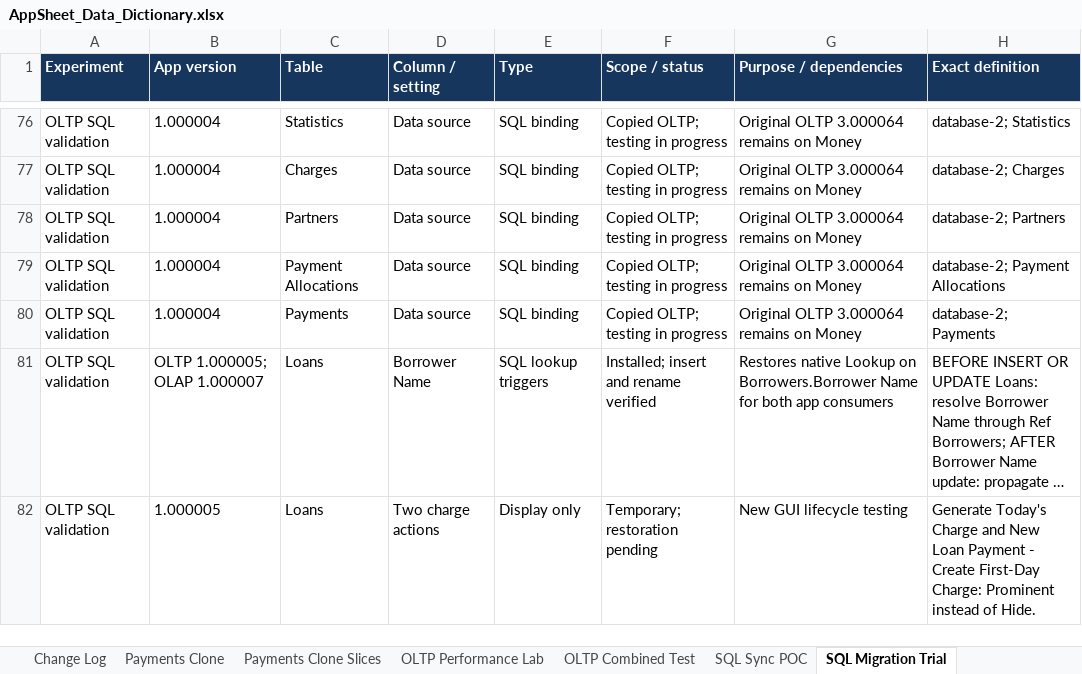
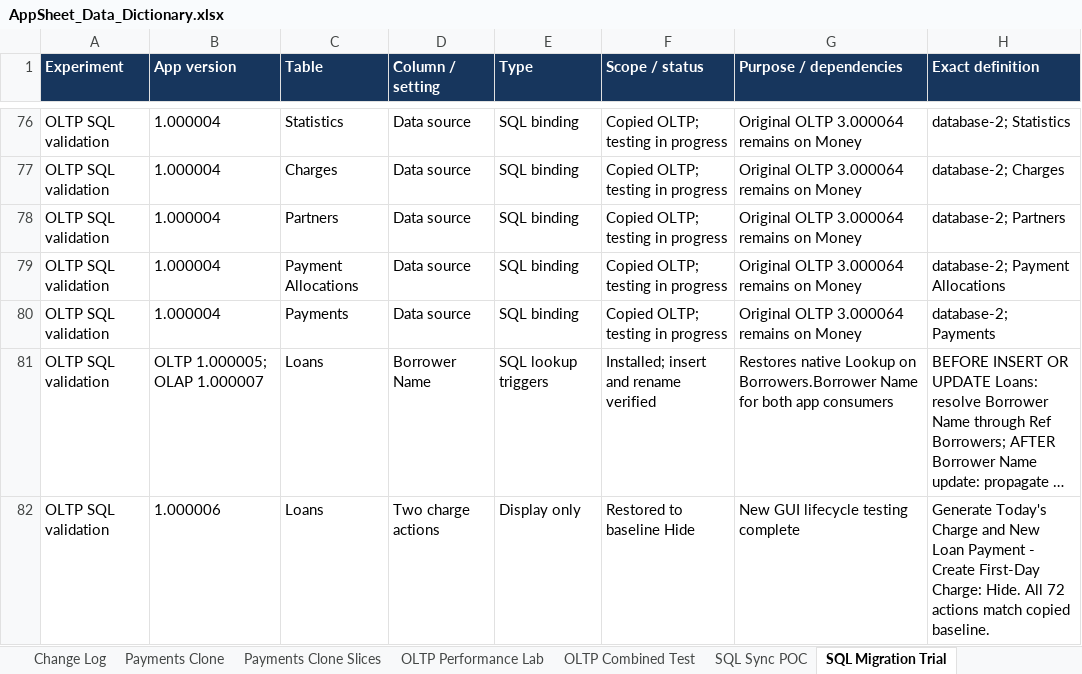
Before and after one commit to welct0407/MW-Credit-App, an Excel workbook: Documents/AppSheet_Data_Dictionary.xlsx, sheet SQL Migration Trial, drawn as a sheet; only a part is shown, gaps mark what is left out; long unchanged cells end in …; values as stored, in another font and other column widths than the file's, no borders; the diff names each change by its address in the sheet, - before the commit and + after, or states it on an @@ line.

Commit message:
Verify all receipt methods and clean PostgreSQL migration test data

```diff
--- a/Documents/AppSheet_Data_Dictionary.xlsx (sheet SQL Migration Trial)
+++ b/Documents/AppSheet_Data_Dictionary.xlsx (sheet SQL Migration Trial)
-B82 (App version): 1.000005
+B82 (App version): 1.000006
-F82 (Scope / status): Temporary; restoration pending
+F82 (Scope / status): Restored to baseline Hide
-G82 (Purpose / dependencies): New GUI lifecycle testing
+G82 (Purpose / dependencies): New GUI lifecycle testing complete
-H82 (Exact definition): …First-Day Charge: Prominent instead of Hide.
+H82 (Exact definition): …First-Day Charge: Hide. All 72 actions match copied baseline.
```
Also changed, not shown: 22 other files.
